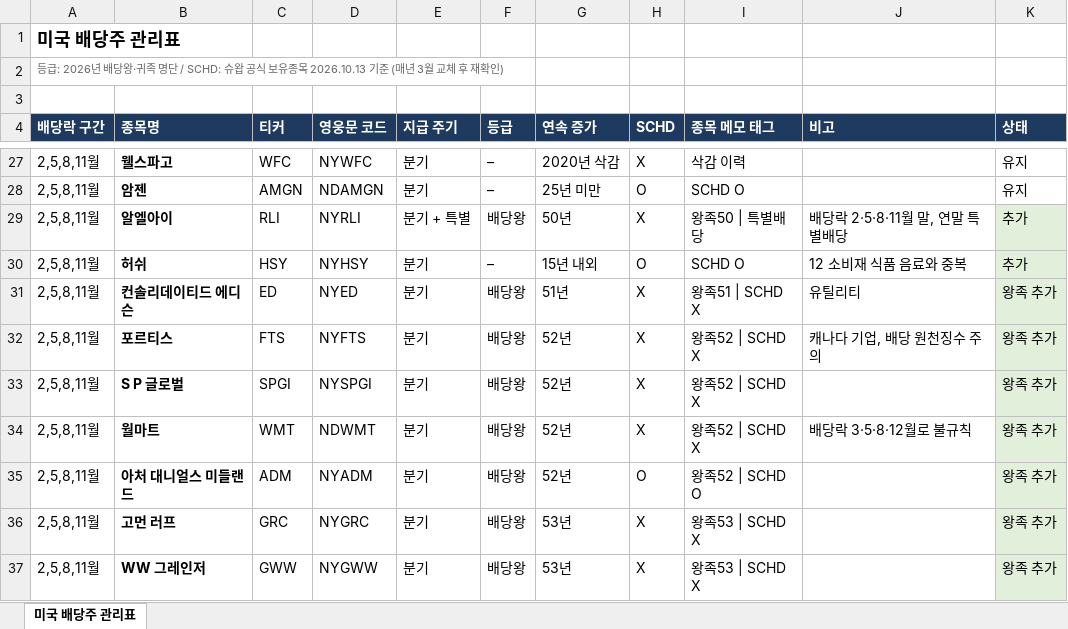
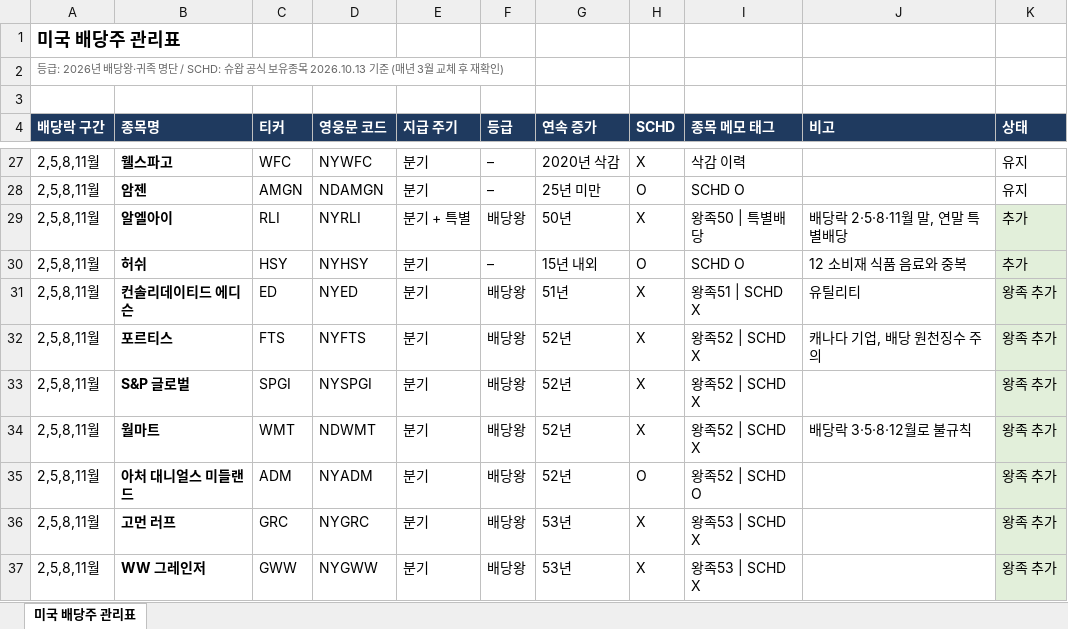
Before and after one commit to Soberanalysts/StockAnalystser, an Excel workbook: 관심종목/미국배당주_관리표.xlsx, sheet 미국 배당주 관리표, drawn as a sheet; only a part is shown, gaps mark what is left out; values as stored, in another font and other column widths than the file's, no borders; the diff names each change by its address in the sheet, - before the commit and + after, or states it on an @@ line.

```diff
--- a/관심종목/미국배당주_관리표.xlsx (sheet 미국 배당주 관리표)
+++ b/관심종목/미국배당주_관리표.xlsx (sheet 미국 배당주 관리표)
-B33 (종목명): S P 글로벌
+B33 (종목명): S&P 글로벌
```
Also changed, not shown: 2 other files.
